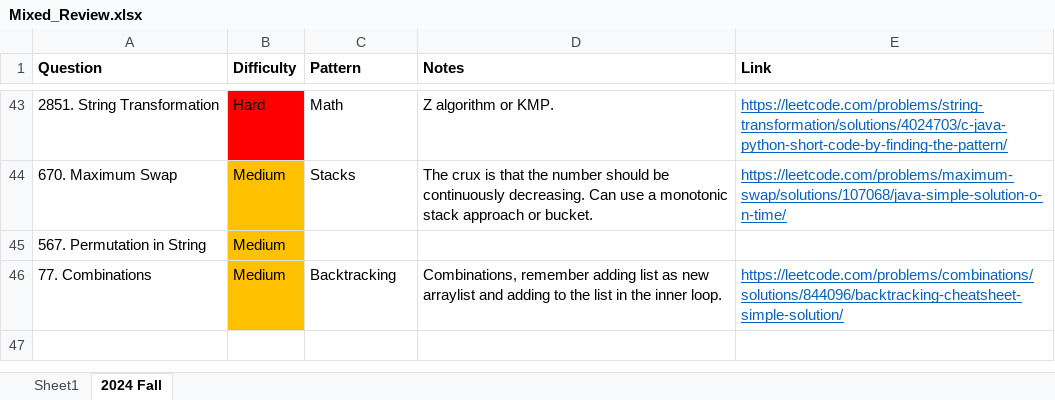
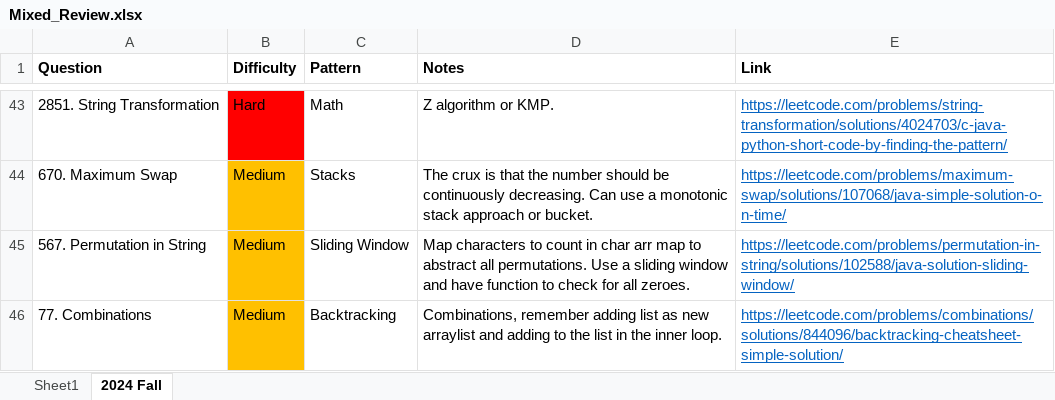
Before and after one commit to park-jsdev/library, an Excel workbook: java/Mixed_Review.xlsx, sheet 2024 Fall, drawn as a sheet; only a part is shown, gaps mark what is left out; values as stored, in another font and other column widths than the file's, no borders; table styles not drawn; the diff names each change by its address in the sheet, - before the commit and + after, or states it on an @@ line.

Commit message:
dsa sliding window

```diff
--- a/java/Mixed_Review.xlsx (sheet 2024 Fall)
+++ b/java/Mixed_Review.xlsx (sheet 2024 Fall)
-C45 (Pattern): (empty)
+C45 (Pattern): Sliding Window
-D45 (Notes): (empty)
+D45 (Notes): Map characters to count in char arr map to abstract all permutations. Use a sliding window and have function to check for all zeroes.
-E45 (Link): (empty)
+E45 (Link): https://leetcode.com/problems/permutation-in-string/solutions/102588/java-solution-sliding-window/
```
